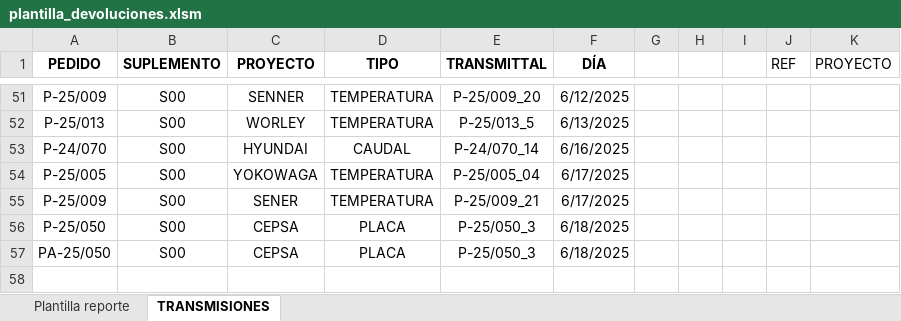
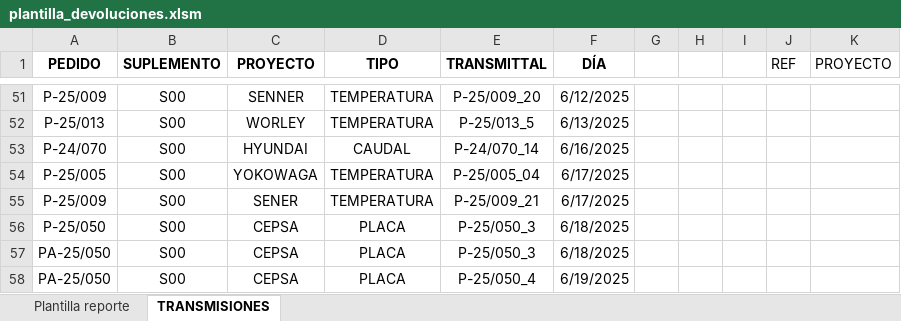
Before and after one commit to jparedesDS/DocuControl, an Excel workbook: tools/plantilla_devoluciones.xlsm, sheet TRANSMISIONES, drawn as a sheet; only a part is shown, gaps mark what is left out; values as stored, in another font and other column widths than the file's, no borders; conditional formats not drawn; the diff names each change by its address in the sheet, - before the commit and + after, or states it on an @@ line.

```diff
--- a/tools/plantilla_devoluciones.xlsm (sheet TRANSMISIONES)
+++ b/tools/plantilla_devoluciones.xlsm (sheet TRANSMISIONES)
+row 58: PA-25/050 | S00 | CEPSA | PLACA | P-25/050_4 | 6/19/2025
```
Also changed, not shown: sheet Plantilla reporte, charts or pictures, data_import/data_erp.xlsx, 2 other files.
